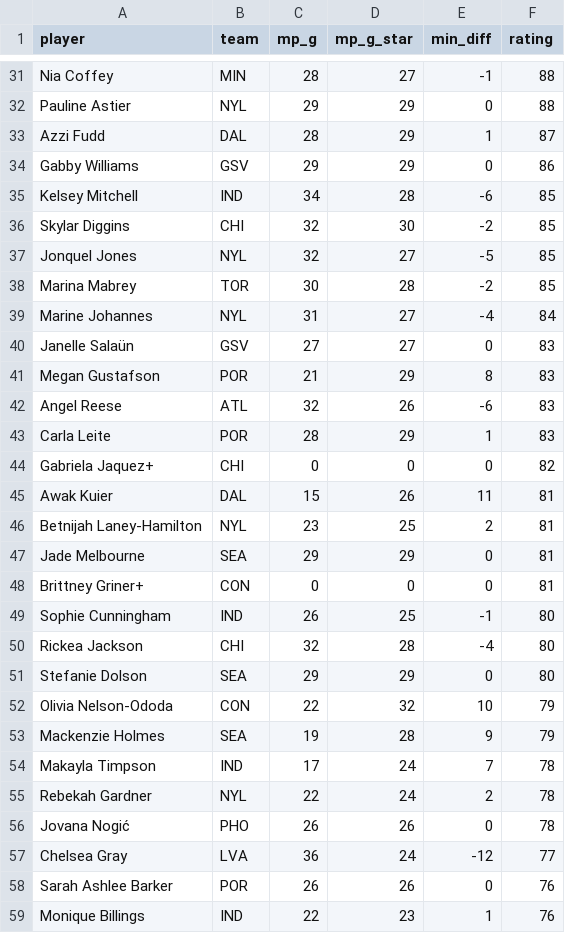
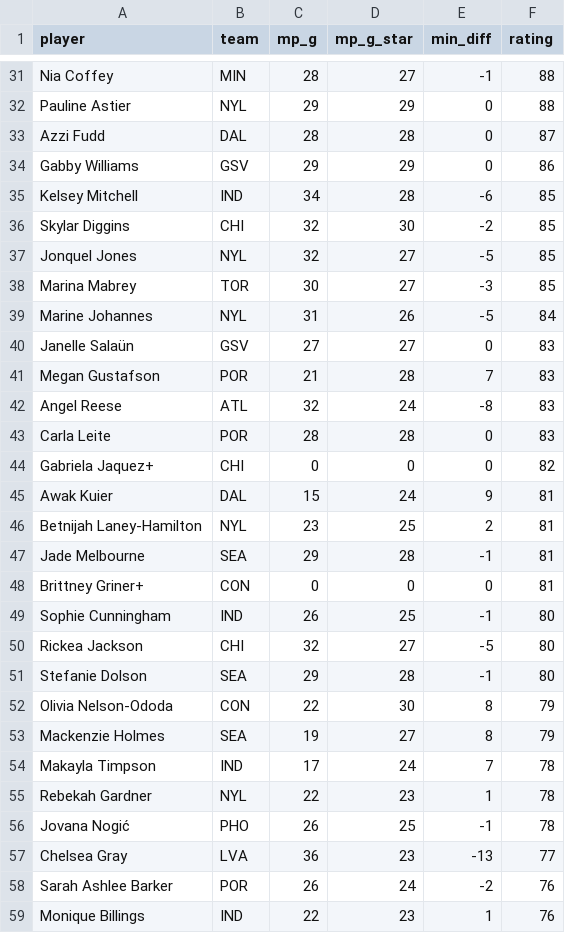
Before and after one commit to joshmartinecon/wnba-ratings, a CSV file: WNBA_Ratings_and_Rotations.csv, drawn as a sheet; only a part is shown, gaps mark what is left out; the diff covers the shown part only.

```diff
--- a/WNBA_Ratings_and_Rotations.csv
+++ b/WNBA_Ratings_and_Rotations.csv
@@ -32,3 +32,3 @@
 "Pauline Astier","NYL",29,29,0,88
-"Azzi Fudd","DAL",28,29,1,87
+"Azzi Fudd","DAL",28,28,0,87
 "Gabby Williams","GSV",29,29,0,86
@@ -37,23 +37,23 @@
 "Jonquel Jones","NYL",32,27,-5,85
-"Marina Mabrey","TOR",30,28,-2,85
-"Marine Johannes","NYL",31,27,-4,84
+"Marina Mabrey","TOR",30,27,-3,85
+"Marine Johannes","NYL",31,26,-5,84
 "Janelle Salaün","GSV",27,27,0,83
-"Megan Gustafson","POR",21,29,8,83
-"Angel Reese","ATL",32,26,-6,83
-"Carla Leite","POR",28,29,1,83
+"Megan Gustafson","POR",21,28,7,83
+"Angel Reese","ATL",32,24,-8,83
+"Carla Leite","POR",28,28,0,83
 "Gabriela Jaquez+","CHI",0,0,0,82
-"Awak Kuier","DAL",15,26,11,81
+"Awak Kuier","DAL",15,24,9,81
 "Betnijah Laney-Hamilton","NYL",23,25,2,81
-"Jade Melbourne","SEA",29,29,0,81
+"Jade Melbourne","SEA",29,28,-1,81
 "Brittney Griner+","CON",0,0,0,81
 "Sophie Cunningham","IND",26,25,-1,80
-"Rickea Jackson","CHI",32,28,-4,80
-"Stefanie Dolson","SEA",29,29,0,80
-"Olivia Nelson-Ododa","CON",22,32,10,79
-"Mackenzie Holmes","SEA",19,28,9,79
+"Rickea Jackson","CHI",32,27,-5,80
+"Stefanie Dolson","SEA",29,28,-1,80
+"Olivia Nelson-Ododa","CON",22,30,8,79
+"Mackenzie Holmes","SEA",19,27,8,79
 "Makayla Timpson","IND",17,24,7,78
-"Rebekah Gardner","NYL",22,24,2,78
-"Jovana Nogić","PHO",26,26,0,78
-"Chelsea Gray","LVA",36,24,-12,77
-"Sarah Ashlee Barker","POR",26,26,0,76
+"Rebekah Gardner","NYL",22,23,1,78
+"Jovana Nogić","PHO",26,25,-1,78
+"Chelsea Gray","LVA",36,23,-13,77
+"Sarah Ashlee Barker","POR",26,24,-2,76
 "Monique Billings","IND",22,23,1,76
```
Also changed, not shown: 110 edited cells elsewhere in this file, WNBA_Team_Ratings.csv, 2 other files.
